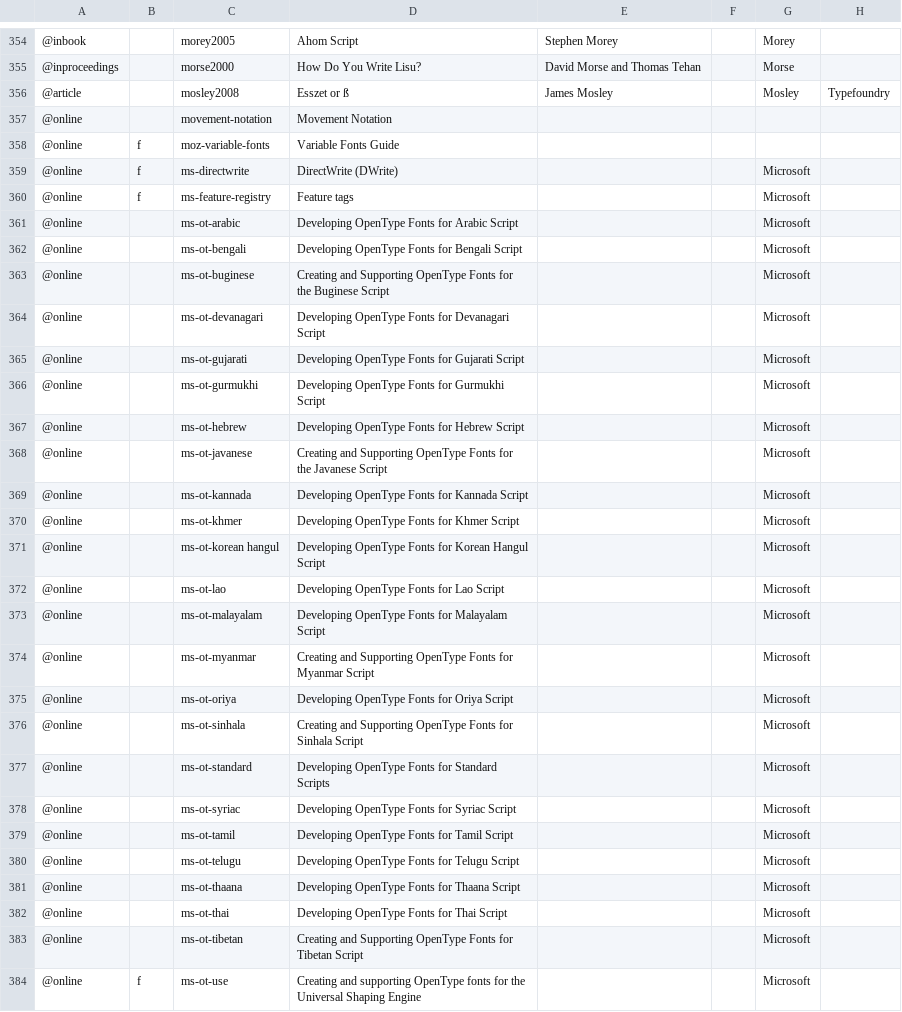
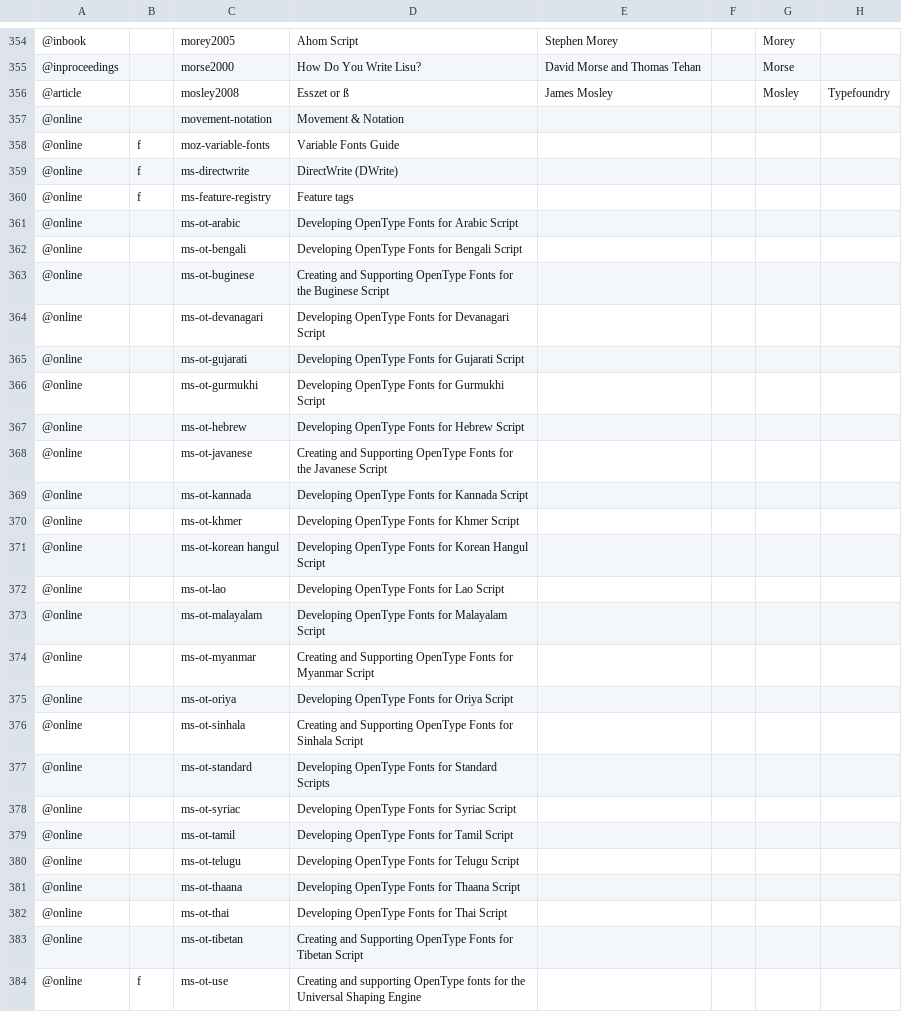
Before and after one commit to silnrsi/wstr, a CSV file: src/data/sources-initial.csv, drawn as a sheet; only a part is shown, gaps mark what is left out; the diff covers the shown part only; the diff names each change by its address in the sheet, - before the commit and + after, or states it on an @@ line.

```diff
--- a/src/data/sources-initial.csv
+++ b/src/data/sources-initial.csv
-D357: Movement Notation
+D357: Movement & Notation
-G359:G384: Microsoft
+G359:G384: (empty)
```
Also changed, not shown: 1 moved row and 11 edited cells elsewhere in this file, 1 other file.
